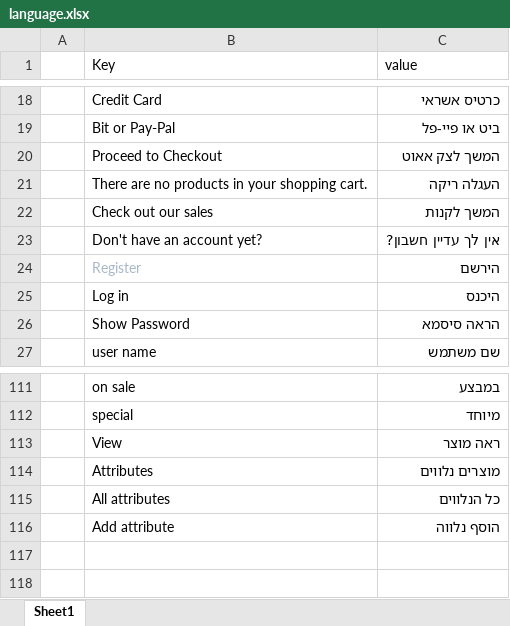
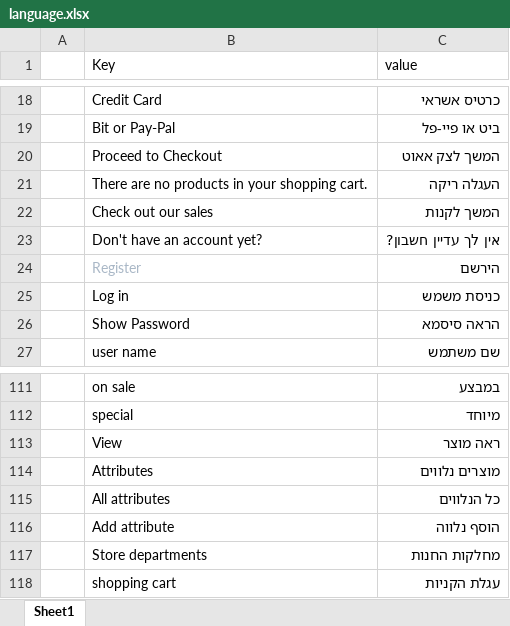
Before and after one commit to chaya7282/flask-shop-master, an Excel workbook: flaskshop/static/uploads/language.xlsx, sheet Sheet1, drawn as a sheet; only a part is shown, gaps mark what is left out; values as stored, in another font and other column widths than the file's, no borders; the diff names each change by its address in the sheet, - before the commit and + after, or states it on an @@ line.

```diff
--- a/flaskshop/static/uploads/language.xlsx (sheet Sheet1)
+++ b/flaskshop/static/uploads/language.xlsx (sheet Sheet1)
-C25 (value): היכנס
+C25 (value): כניסת משמש
+row 117:  | Store departments | מחלקות החנות
+row 118:  | shopping cart | עגלת הקניות
```
Also changed, not shown: 1 other file.
